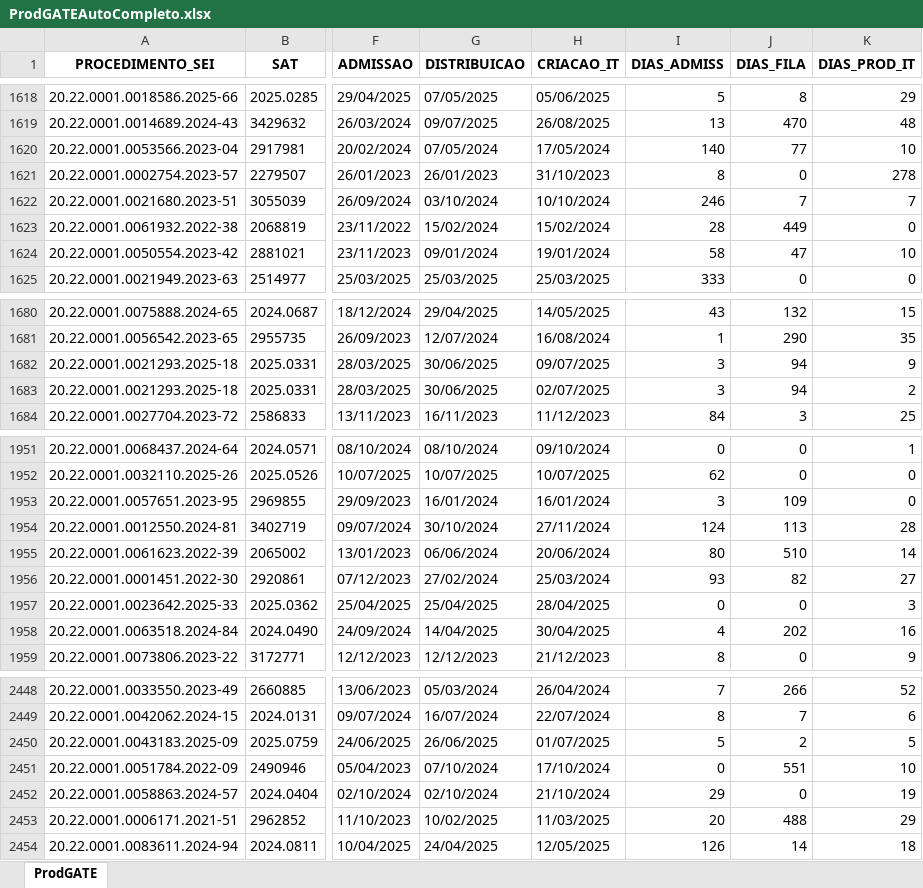
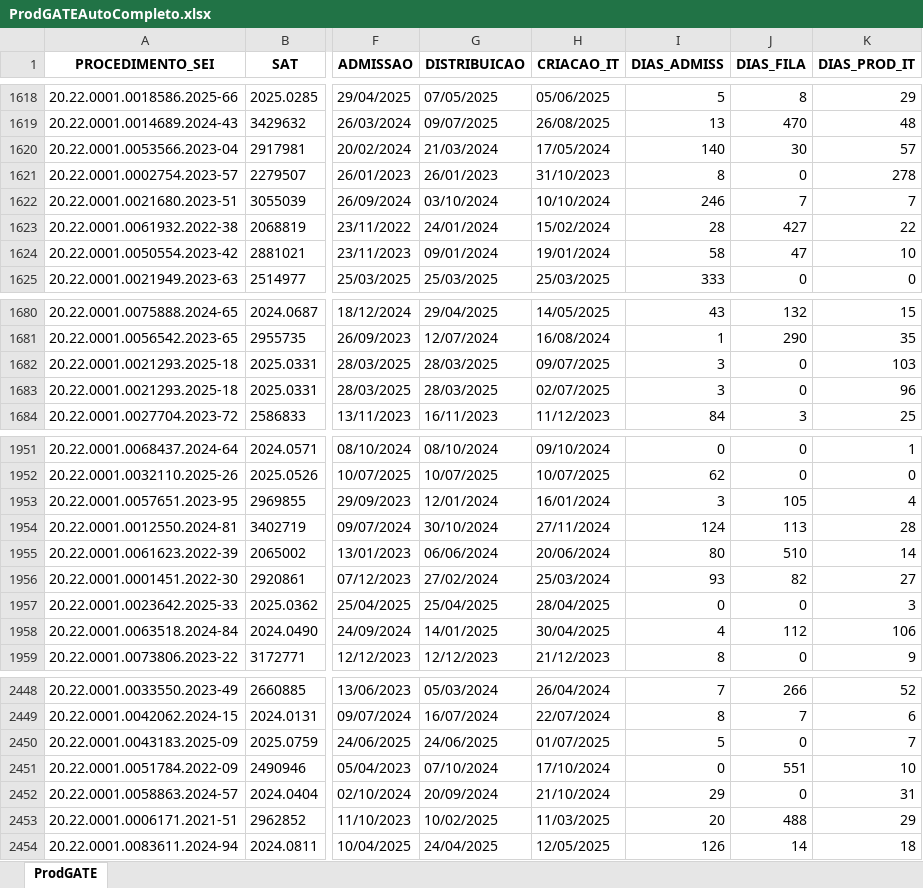
Before and after one commit to pedropaixaomprj/backlog-GATE, an Excel workbook: ProdGATEAutoCompleto.xlsx, sheet ProdGATE, drawn as a sheet; only a part is shown, gaps mark what is left out; values as stored, in another font and other column widths than the file's, no borders; the diff covers the shown part only; the diff names each change by its address in the sheet, - before the commit and + after, or states it on an @@ line.

Commit message:
Add backlog, prod, and saida_sem_it - 2025-11-28 00:30:03

```diff
--- a/ProdGATEAutoCompleto.xlsx (sheet ProdGATE)
+++ b/ProdGATEAutoCompleto.xlsx (sheet ProdGATE)
-G1620 (DISTRIBUICAO): 07/05/2024
+G1620 (DISTRIBUICAO): 21/03/2024
-J1620 (DIAS_FILA): 77
+J1620 (DIAS_FILA): 30
-K1620 (DIAS_PROD_IT): 10
+K1620 (DIAS_PROD_IT): 57
-G1623 (DISTRIBUICAO): 15/02/2024
+G1623 (DISTRIBUICAO): 24/01/2024
-J1623 (DIAS_FILA): 449
+J1623 (DIAS_FILA): 427
-K1623 (DIAS_PROD_IT): 0
+K1623 (DIAS_PROD_IT): 22
-G1682:G1683 (DISTRIBUICAO): 30/06/2025
+G1682:G1683 (DISTRIBUICAO): 28/03/2025
-J1682:J1683 (DIAS_FILA): 94
+J1682:J1683 (DIAS_FILA): 0
-K1682 (DIAS_PROD_IT): 9
+K1682 (DIAS_PROD_IT): 103
-K1683 (DIAS_PROD_IT): 2
+K1683 (DIAS_PROD_IT): 96
-G1953 (DISTRIBUICAO): 16/01/2024
+G1953 (DISTRIBUICAO): 12/01/2024
-J1953 (DIAS_FILA): 109
+J1953 (DIAS_FILA): 105
-K1953 (DIAS_PROD_IT): 0
+K1953 (DIAS_PROD_IT): 4
-G1958 (DISTRIBUICAO): 14/04/2025
+G1958 (DISTRIBUICAO): 14/01/2025
-J1958 (DIAS_FILA): 202
+J1958 (DIAS_FILA): 112
-K1958 (DIAS_PROD_IT): 16
+K1958 (DIAS_PROD_IT): 106
-G2450 (DISTRIBUICAO): 26/06/2025
+G2450 (DISTRIBUICAO): 24/06/2025
-J2450 (DIAS_FILA): 2
+J2450 (DIAS_FILA): 0
-K2450 (DIAS_PROD_IT): 5
+K2450 (DIAS_PROD_IT): 7
-G2452 (DISTRIBUICAO): 02/10/2024
+G2452 (DISTRIBUICAO): 20/09/2024
-K2452 (DIAS_PROD_IT): 19
+K2452 (DIAS_PROD_IT): 31
```
Also changed, not shown: 43 moved rows and 190 edited cells elsewhere in this sheet, BacklogGATEAutoCompleto.xlsx, SaidaSemITGATEAutoCompleto.xlsx.
